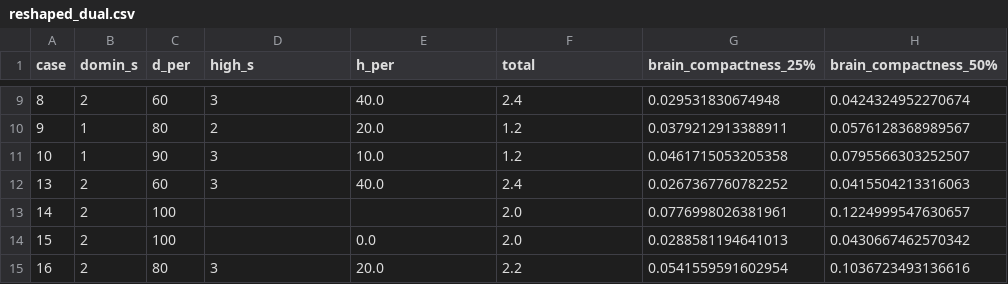
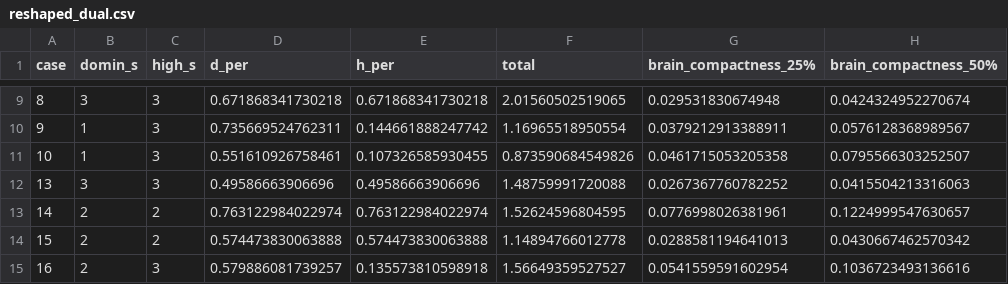
Before and after one commit to rasakereh/infiltrative_met, a CSV file: reshaped_dual.csv, drawn as a sheet; only a part is shown, gaps mark what is left out; the diff covers the shown part only; the diff names each change by its address in the sheet, - before the commit and + after, or states it on an @@ line.

```diff
--- a/reshaped_dual.csv
+++ b/reshaped_dual.csv
-C1: d_per
+C1: high_s
-D1: high_s
+D1: d_per
-B9 (domin_s): 2
+B9 (domin_s): 3
-C9 (high_s): 60
+C9 (high_s): 3
-D9 (d_per): 3
+D9 (d_per): 0.671868341730218
-E9 (h_per): 40.0
+E9 (h_per): 0.671868341730218
-F9 (total): 2.4
+F9 (total): 2.01560502519065
-C10 (high_s): 80
+C10 (high_s): 3
-D10 (d_per): 2
+D10 (d_per): 0.735669524762311
-E10 (h_per): 20.0
+E10 (h_per): 0.144661888247742
-F10 (total): 1.2
+F10 (total): 1.16965518950554
-C11 (high_s): 90
+C11 (high_s): 3
-D11 (d_per): 3
+D11 (d_per): 0.551610926758461
-E11 (h_per): 10.0
+E11 (h_per): 0.107326585930455
-F11 (total): 1.2
+F11 (total): 0.873590684549826
-B12 (domin_s): 2
+B12 (domin_s): 3
-C12 (high_s): 60
+C12 (high_s): 3
-D12 (d_per): 3
+D12 (d_per): 0.49586663906696
-E12 (h_per): 40.0
+E12 (h_per): 0.49586663906696
-F12 (total): 2.4
+F12 (total): 1.48759991720088
-C13:C14 (high_s): 100
+C13:C14 (high_s): 2
-D13 (d_per): (empty)
+D13 (d_per): 0.763122984022974
-E13 (h_per): (empty)
+E13 (h_per): 0.763122984022974
-F13 (total): 2.0
+F13 (total): 1.52624596804595
-D14 (d_per): (empty)
+D14 (d_per): 0.574473830063888
-E14 (h_per): 0.0
+E14 (h_per): 0.574473830063888
-F14 (total): 2.0
+F14 (total): 1.14894766012778
-C15 (high_s): 80
+C15 (high_s): 3
-D15 (d_per): 3
+D15 (d_per): 0.579886081739257
-E15 (h_per): 20.0
+E15 (h_per): 0.135573810598918
-F15 (total): 2.2
+F15 (total): 1.56649359527527
```
Also changed, not shown: 82 edited cells elsewhere in this file, corr_X_Y_corr.csv, corr_X_Y_pval.csv, 1 other file.
